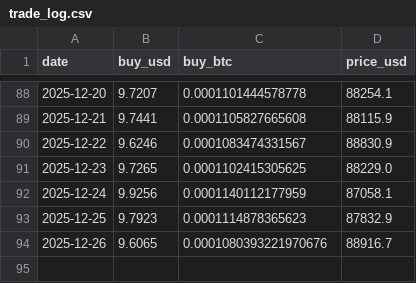
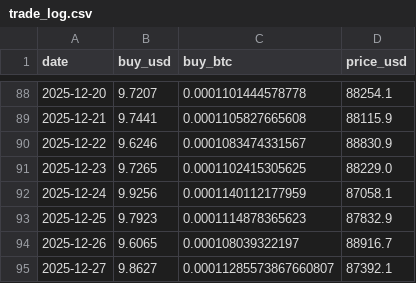
Before and after one commit to xunyoyo/DCA-with-ahr999, a CSV file: trade_log.csv, drawn as a sheet; only a part is shown, gaps mark what is left out.

```diff
--- a/trade_log.csv
+++ b/trade_log.csv
@@ -93,2 +93,3 @@ date,buy_usd,buy_btc,price_usd
 2025-12-25,9.7923,0.0001114878365623,87832.9
-2025-12-26,9.6065,0.0001080393221970676,88916.7
+2025-12-26,9.6065,0.000108039322197,88916.7
+2025-12-27,9.8627,0.00011285573867660807,87392.1
```
Also changed, not shown: 1 other file.
